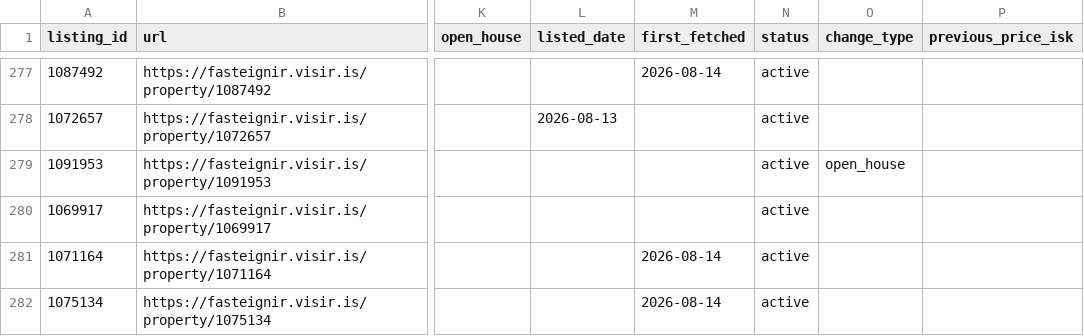
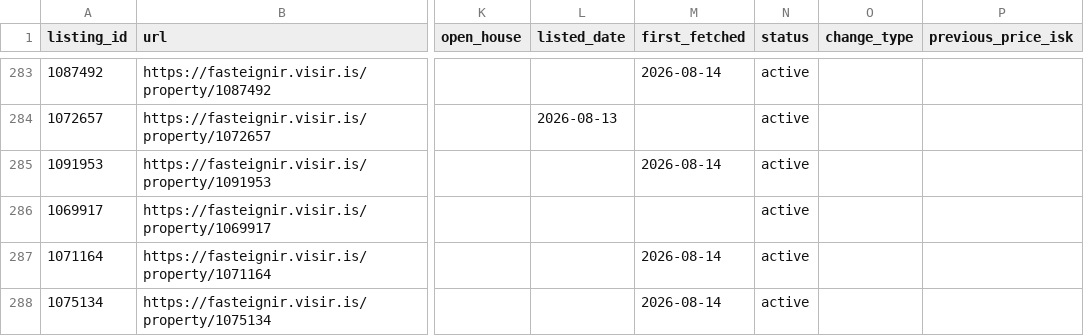
Before and after one commit to alruts/fasteignir-listing-monitor, a CSV file: data/listings.csv, drawn as a sheet; only a part is shown, gaps mark what is left out; addresses are those after the commit; the diff covers the shown part only; the diff names each change by its address in the sheet, - before the commit and + after, or states it on an @@ line.

Commit message:
Update house listings

```diff
--- a/data/listings.csv
+++ b/data/listings.csv
-M285 (first_fetched): (empty)
+M285 (first_fetched): 2026-08-14
-O285 (change_type): open_house
+O285 (change_type): (empty)
```
Also changed, not shown: 7 added rows and 24 edited cells elsewhere in this file, 2 other files.
